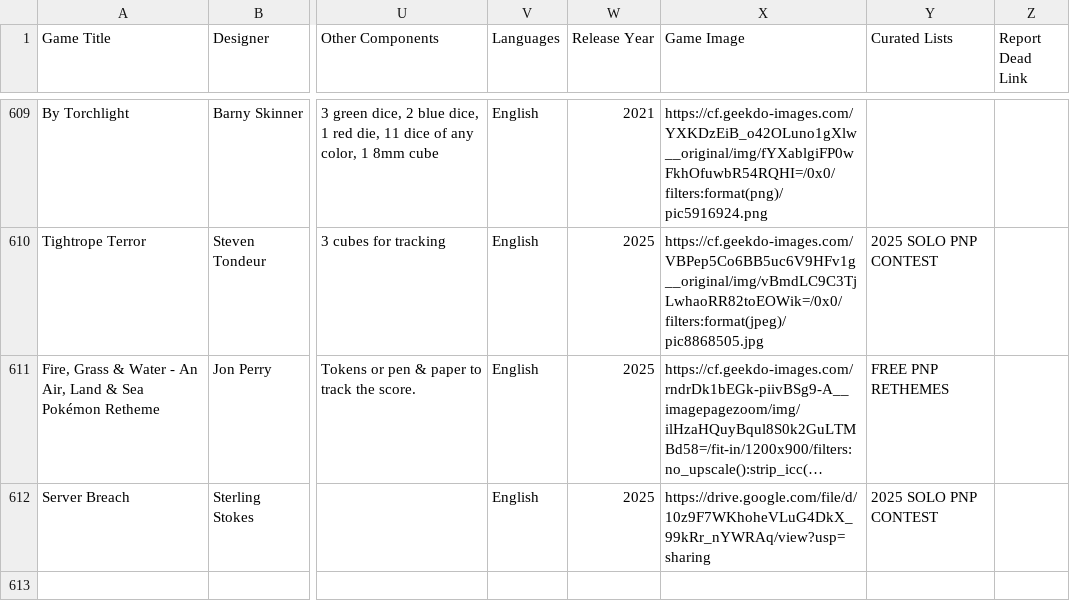
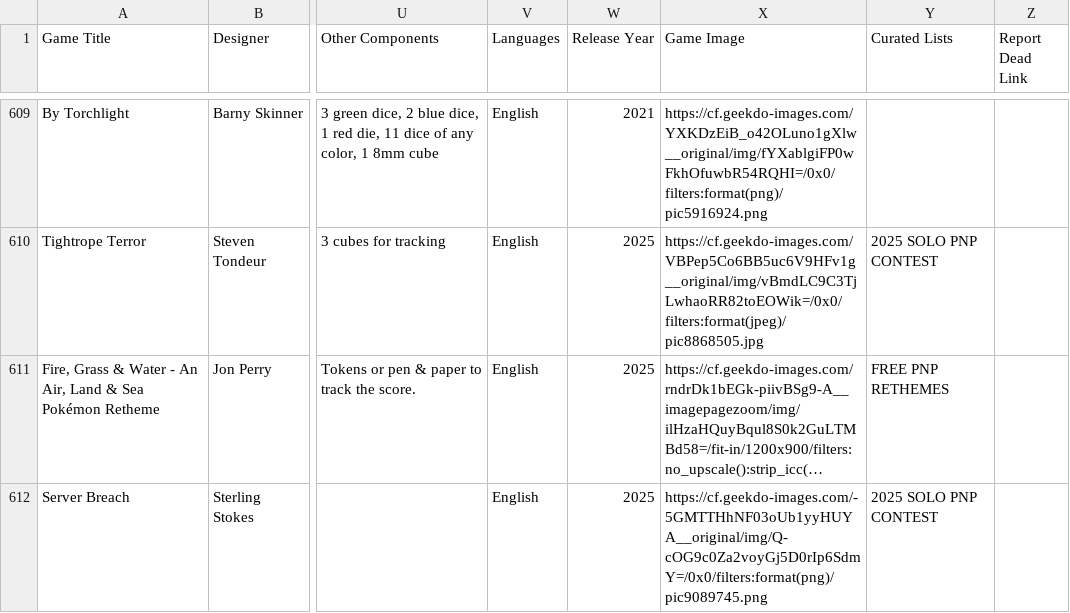
Before and after one commit to mgonzalvez/pnpfinder-lite, a CSV file: data/games.csv, drawn as a sheet; only a part is shown, gaps mark what is left out; long unchanged cells end in …; the diff names each change by its address in the sheet, - before the commit and + after, or states it on an @@ line.

Commit message:
chore: sync games.csv from Google Sheets (normalized from SHEET headers)

```diff
--- a/data/games.csv
+++ b/data/games.csv
-X612 (Game Image): https://drive.google.com/file/d/10z9F7WKhoheVLuG4DkX_99kRr_nYWRAq/view?usp=sharing
+X612 (Game Image): https://cf.geekdo-images.com/-5GMTTHhNF03oUb1yyHUYA__original/img/Q-cOG9c0Za2voyGj5D0rIp6SdmY=/0x0/filters:format(png)/pic9089745.png
```
